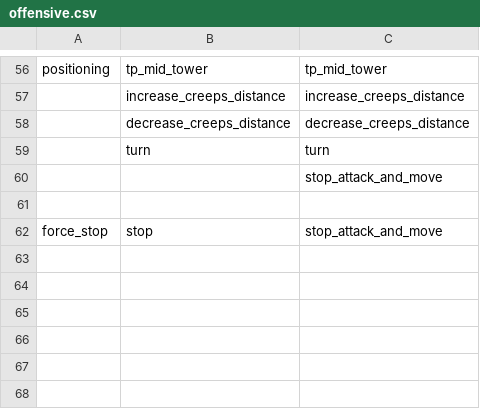
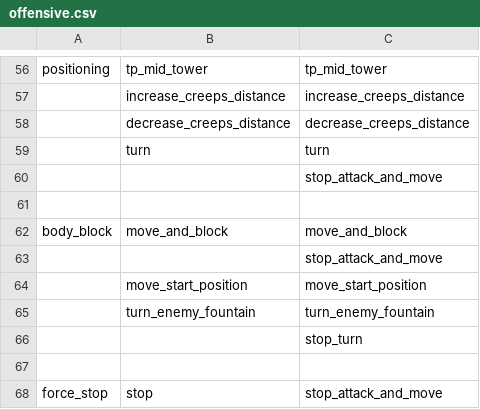
Before and after one commit to ellysh/dota2-oma-bots, a CSV file: generator/database/csv/offensive.csv, drawn as a sheet; only a part is shown, gaps mark what is left out; the diff names each change by its address in the sheet, - before the commit and + after, or states it on an @@ line.

Commit message:
Add the body block move to the offensive strategy

```diff
--- a/generator/database/csv/offensive.csv
+++ b/generator/database/csv/offensive.csv
+row 62: body_block | move_and_block | move_and_block
+row 63:  |  | stop_attack_and_move
+row 64:  | move_start_position | move_start_position
+row 65:  | turn_enemy_fountain | turn_enemy_fountain
+row 66:  |  | stop_turn
+row 67: (empty)
```
Also changed, not shown: 3 other files.
